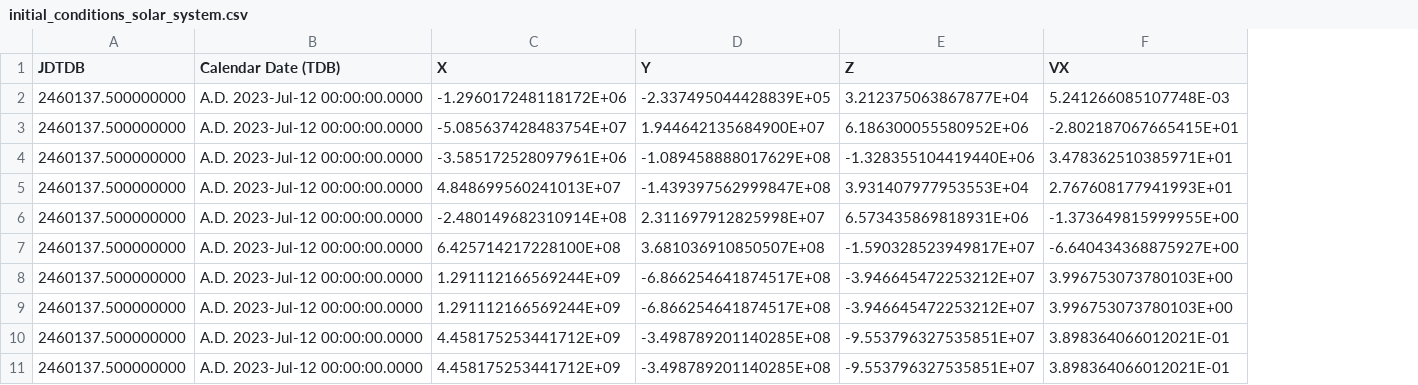
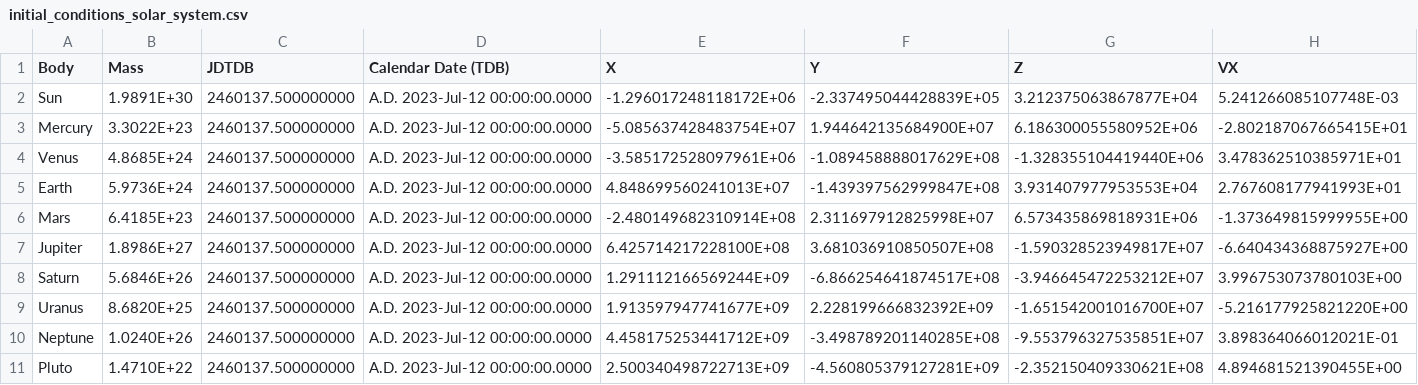
Before and after one commit to hplbrayan/Solving-ODEs, a CSV file: N-body problem/initial_conditions_solar_system.csv, drawn as a sheet; only a part is shown; removed rows and columns are numbered as before the commit, all else as after; rows hold the shown columns only; the diff names each change by its address in the sheet, - before the commit and + after, or states it on an @@ line.

Commit message:
N-body problem 3. Simulation of the Solar System

```diff
--- a/N-body problem/initial_conditions_solar_system.csv
+++ b/N-body problem/initial_conditions_solar_system.csv
+column A (Body), rows 2-8: Sun | Mercury | Venus | Earth | Mars | Jupiter | Saturn; row 10: Neptune
+column B (Mass), rows 2-8: 1.9891E+30 | 3.3022E+23 | 4.8685E+24 | 5.9736E+24 | 6.4185E+23 | 1.8986E+27 | 5.6846E+26; row 10: 1.0240E+26
-row 9: 2460137.500000000 | A.D. 2023-Jul-12 00:00:00.0000 | 1.291112166569244E+09 | -6.866254641874517E+08 | -3.946645472253212E+07 | 3.996753073780103E+00
+row 9: Uranus | 8.6820E+25 | 2460137.500000000 | A.D. 2023-Jul-12 00:00:00.0000 | 1.913597947741677E+09 | 2.228199666832392E+09 | -1.651542001016700E+07 | -5.216177925821220E+00
-row 11: 2460137.500000000 | A.D. 2023-Jul-12 00:00:00.0000 | 4.458175253441712E+09 | -3.498789201140285E+08 | -9.553796327535851E+07 | 3.898364066012021E-01
+row 11: Pluto | 1.4710E+22 | 2460137.500000000 | A.D. 2023-Jul-12 00:00:00.0000 | 2.500340498722713E+09 | -4.560805379127281E+09 | -2.352150409330621E+08 | 4.894681521390455E+00
```
Also changed, not shown: 1 other file.
